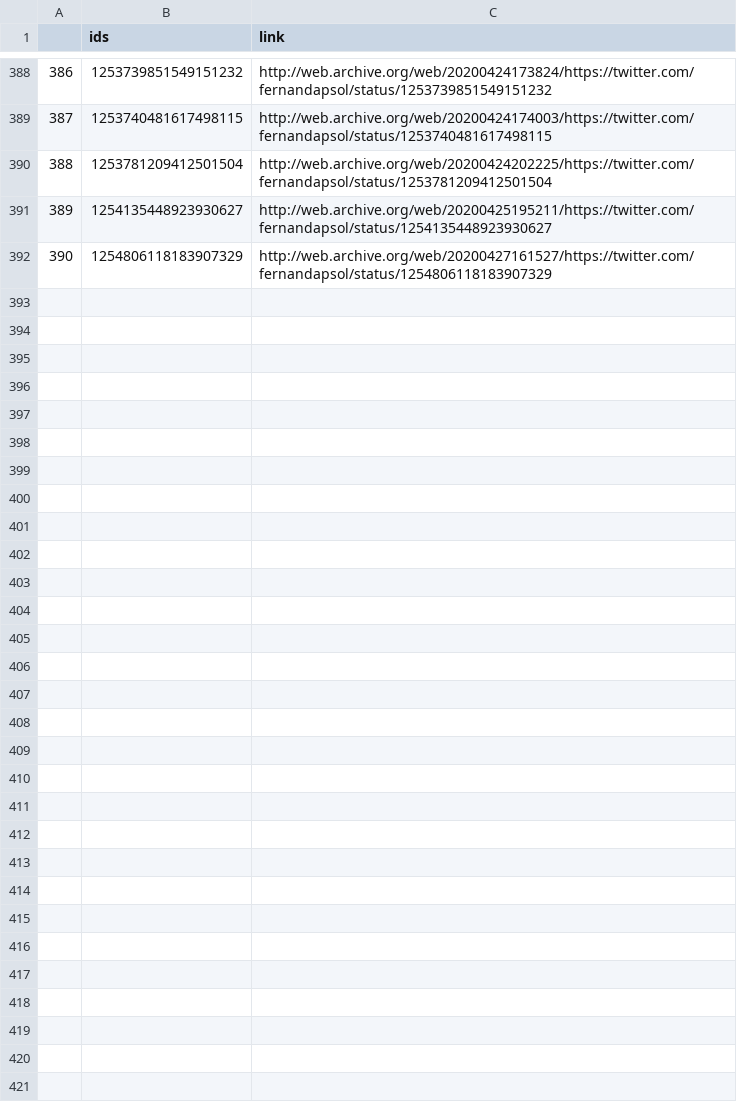
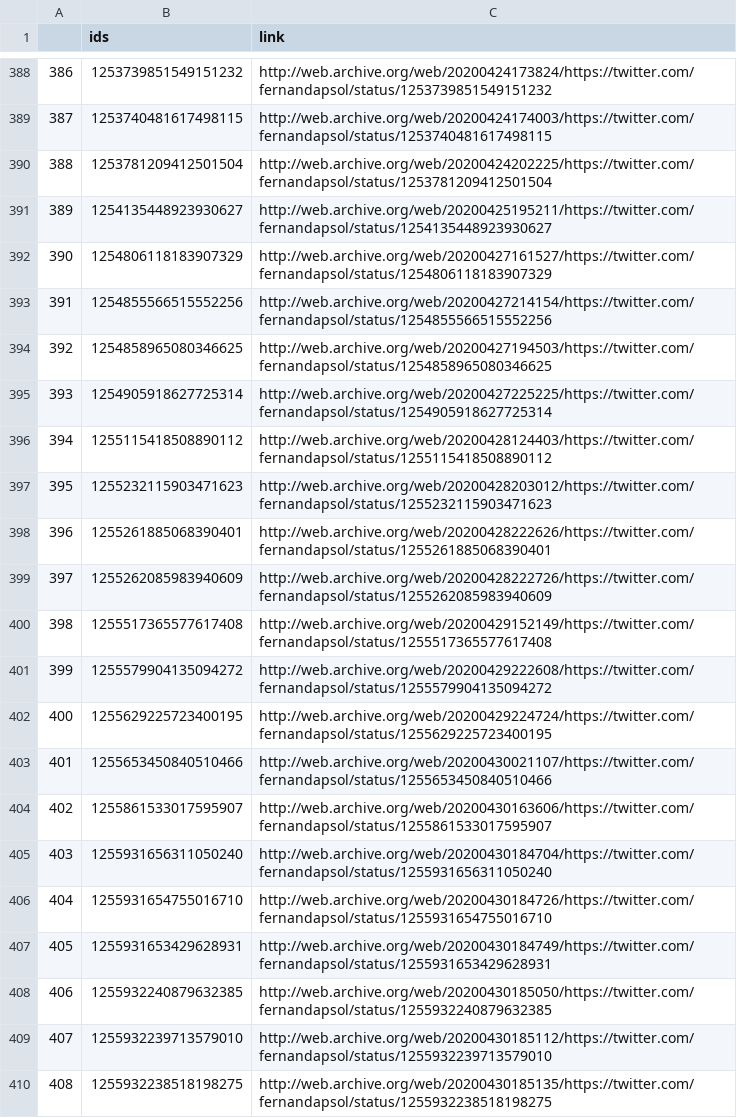
Before and after one commit to projeto7c0/7c0-core, a CSV file: csv/tweets_deletados_de_fernandapsol.csv, drawn as a sheet; only a part is shown, gaps mark what is left out; the diff names each change by its address in the sheet, - before the commit and + after, or states it on an @@ line.

```diff
--- a/csv/tweets_deletados_de_fernandapsol.csv
+++ b/csv/tweets_deletados_de_fernandapsol.csv
+row 393: 391 | 1254855566515552256 | http://web.archive.org/web/20200427214154/https://twitter.com/fernandapsol/status/1254855566515552256
+row 394: 392 | 1254858965080346625 | http://web.archive.org/web/20200427194503/https://twitter.com/fernandapsol/status/1254858965080346625
+row 395: 393 | 1254905918627725314 | http://web.archive.org/web/20200427225225/https://twitter.com/fernandapsol/status/1254905918627725314
+row 396: 394 | 1255115418508890112 | http://web.archive.org/web/20200428124403/https://twitter.com/fernandapsol/status/1255115418508890112
+row 397: 395 | 1255232115903471623 | http://web.archive.org/web/20200428203012/https://twitter.com/fernandapsol/status/1255232115903471623
+row 398: 396 | 1255261885068390401 | http://web.archive.org/web/20200428222626/https://twitter.com/fernandapsol/status/1255261885068390401
+row 399: 397 | 1255262085983940609 | http://web.archive.org/web/20200428222726/https://twitter.com/fernandapsol/status/1255262085983940609
+row 400: 398 | 1255517365577617408 | http://web.archive.org/web/20200429152149/https://twitter.com/fernandapsol/status/1255517365577617408
+row 401: 399 | 1255579904135094272 | http://web.archive.org/web/20200429222608/https://twitter.com/fernandapsol/status/1255579904135094272
+row 402: 400 | 1255629225723400195 | http://web.archive.org/web/20200429224724/https://twitter.com/fernandapsol/status/1255629225723400195
+row 403: 401 | 1255653450840510466 | http://web.archive.org/web/20200430021107/https://twitter.com/fernandapsol/status/1255653450840510466
+row 404: 402 | 1255861533017595907 | http://web.archive.org/web/20200430163606/https://twitter.com/fernandapsol/status/1255861533017595907
+row 405: 403 | 1255931656311050240 | http://web.archive.org/web/20200430184704/https://twitter.com/fernandapsol/status/1255931656311050240
+row 406: 404 | 1255931654755016710 | http://web.archive.org/web/20200430184726/https://twitter.com/fernandapsol/status/1255931654755016710
+row 407: 405 | 1255931653429628931 | http://web.archive.org/web/20200430184749/https://twitter.com/fernandapsol/status/1255931653429628931
+row 408: 406 | 1255932240879632385 | http://web.archive.org/web/20200430185050/https://twitter.com/fernandapsol/status/1255932240879632385
+row 409: 407 | 1255932239713579010 | http://web.archive.org/web/20200430185112/https://twitter.com/fernandapsol/status/1255932239713579010
+row 410: 408 | 1255932238518198275 | http://web.archive.org/web/20200430185135/https://twitter.com/fernandapsol/status/1255932238518198275
```
Also changed, not shown: csv/tweets_deletados_de_AiltonBenedito.csv, csv/tweets_deletados_de_filgmartin.csv, 31 other files.
